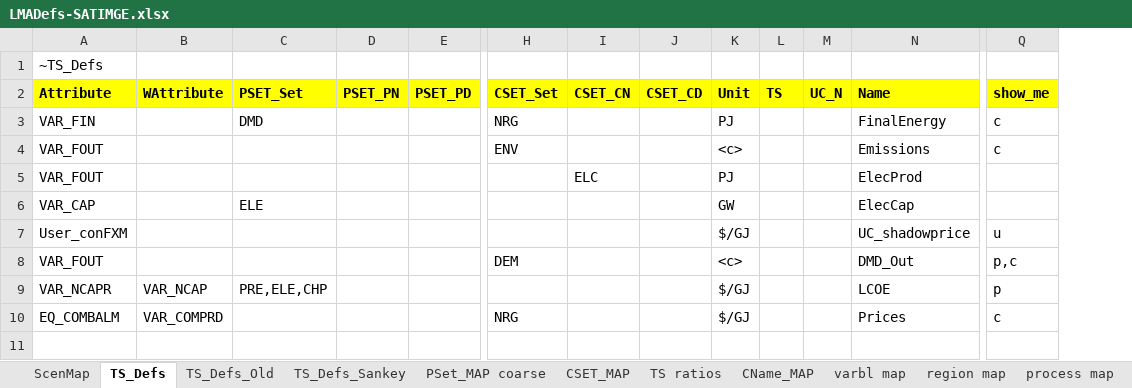
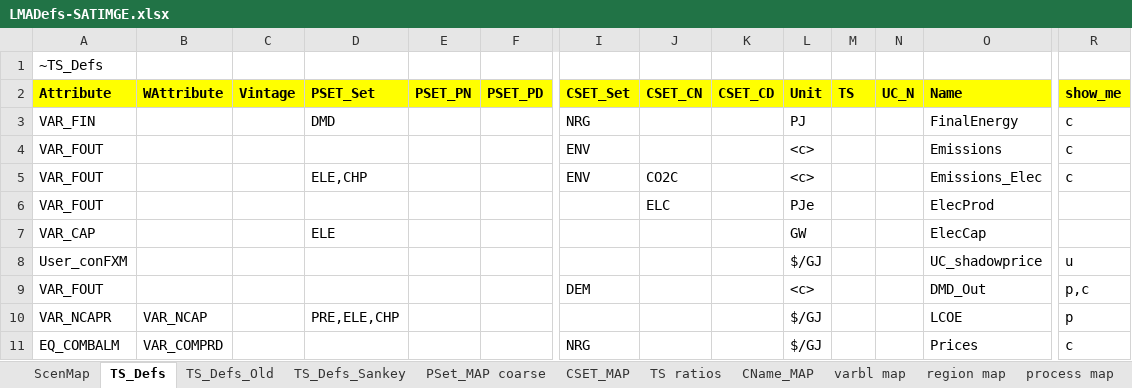
Before and after one commit to brunomerven/SATIMGE_Veda, an Excel workbook: LMADefs-SATIMGE.xlsx, sheet TS_Defs, drawn as a sheet; only a part is shown, gaps mark what is left out; values as stored, in another font and other column widths than the file's, no borders; addresses are those after the commit; rows hold the shown columns only; the diff names each change by its address in the sheet, - before the commit and + after, or states it on an @@ line.

```diff
--- a/LMADefs-SATIMGE.xlsx (sheet TS_Defs)
+++ b/LMADefs-SATIMGE.xlsx (sheet TS_Defs)
+column C (Vintage), empty
+row 5: VAR_FOUT |  |  | ELE,CHP |  |  | ENV | CO2C |  | <c> |  |  | Emissions_Elec | c
-L6 (Unit): PJ
+L6 (Unit): PJe
```
Also changed, not shown: sheet TS ratios, sheet UnitConv, sheet TS_Defs_Sankey, sheet PSet_MAP coarse, Sets-SATIMGE.xlsx.
